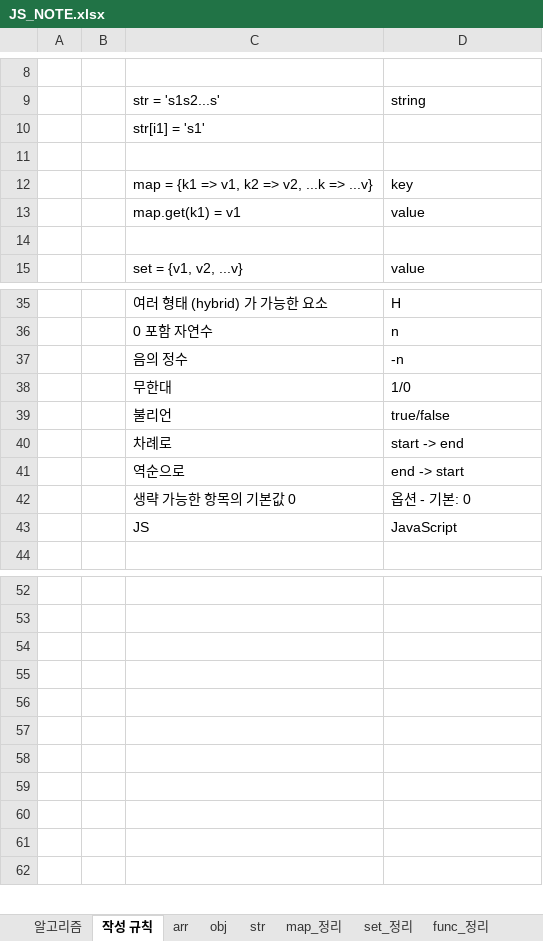
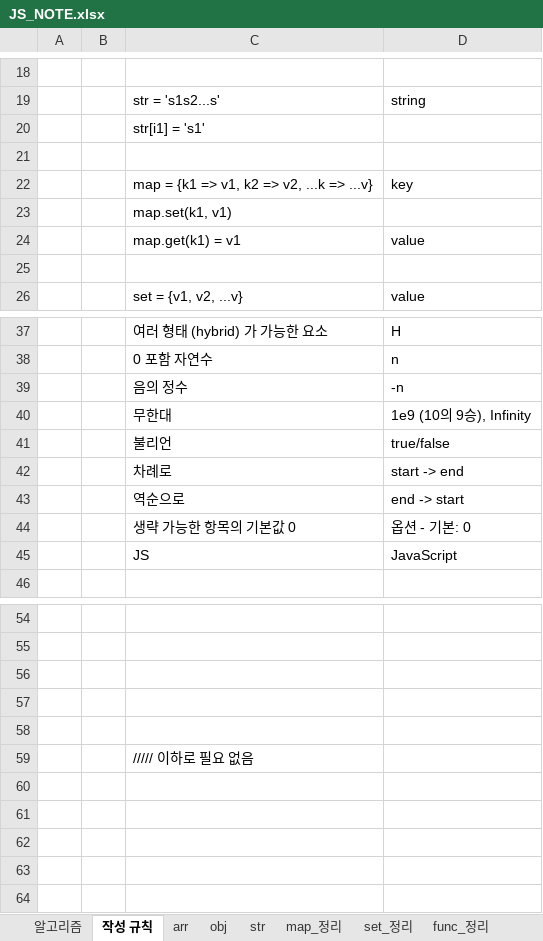
Before and after one commit to cspidar/data-algorithm_JS, an Excel workbook: JS_NOTE.xlsx, sheet 작성 규칙, drawn as a sheet; only a part is shown, gaps mark what is left out; values as stored, in another font and other column widths than the file's, no borders; addresses are those after the commit; the diff covers the shown part only; the diff names each change by its address in the sheet, - before the commit and + after, or states it on an @@ line.

```diff
--- a/JS_NOTE.xlsx (sheet 작성 규칙)
+++ b/JS_NOTE.xlsx (sheet 작성 규칙)
+row 23:  |  | map.set(k1, v1)
-D40: 1/0
+D40: 1e9 (10의 9승), Infinity
-C59: (empty)
+C59: ///// 이하로 필요 없음
```
Also changed, not shown: 7 added rows, 6 removed rows and 3 moved rows elsewhere in this sheet, 2 other files.
